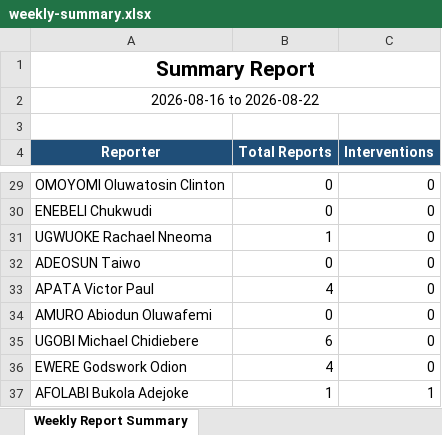
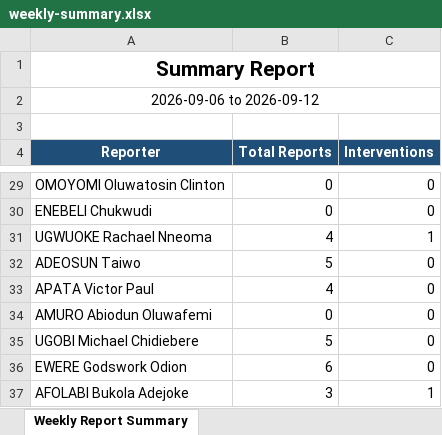
Before and after one commit to Ameneterh/pharmreports, an Excel workbook: server/exports/weekly-summary.xlsx, sheet Weekly Report Summary, drawn as a sheet; only a part is shown, gaps mark what is left out; values as stored, in another font and other column widths than the file's, no borders; the diff covers the shown part only; the diff names each change by its address in the sheet, - before the commit and + after, or states it on an @@ line.

```diff
--- a/server/exports/weekly-summary.xlsx (sheet Weekly Report Summary)
+++ b/server/exports/weekly-summary.xlsx (sheet Weekly Report Summary)
-A2 (Reporter): 2026-08-16 to 2026-08-22
+A2 (Reporter): 2026-09-06 to 2026-09-12
-B31 (Total Reports): 1
+B31 (Total Reports): 4
-C31 (Interventions): 0
+C31 (Interventions): 1
-B32 (Total Reports): 0
+B32 (Total Reports): 5
-B35 (Total Reports): 6
+B35 (Total Reports): 5
-B36 (Total Reports): 4
+B36 (Total Reports): 6
-B37 (Total Reports): 1
+B37 (Total Reports): 3
```
Also changed, not shown: 28 edited cells elsewhere in this sheet, 2 other files.
